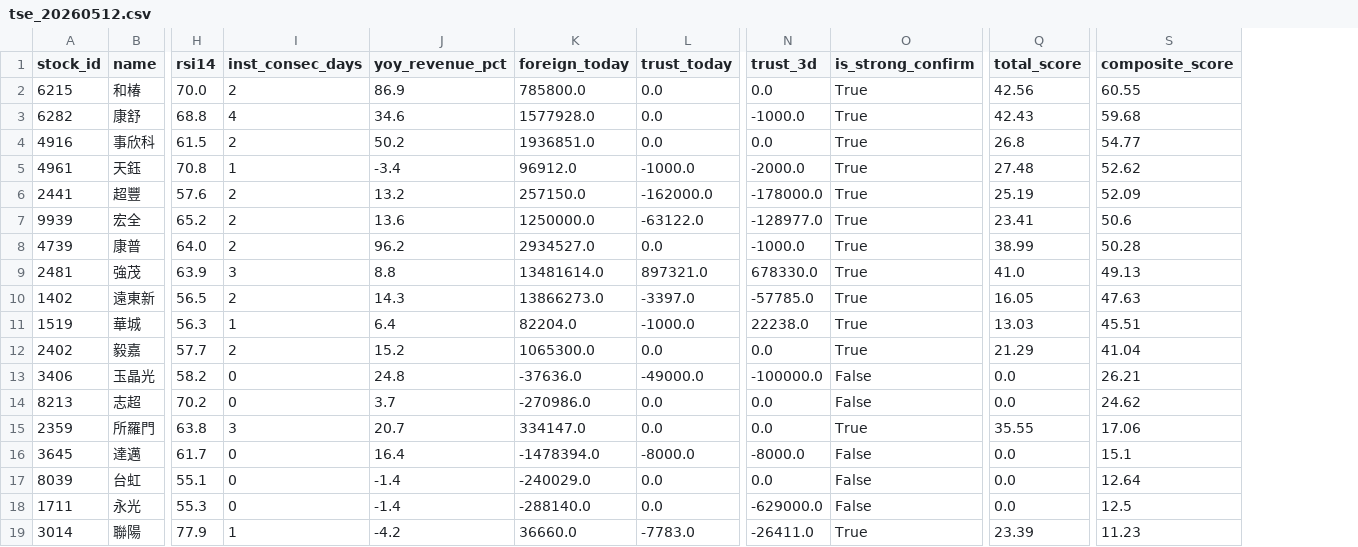
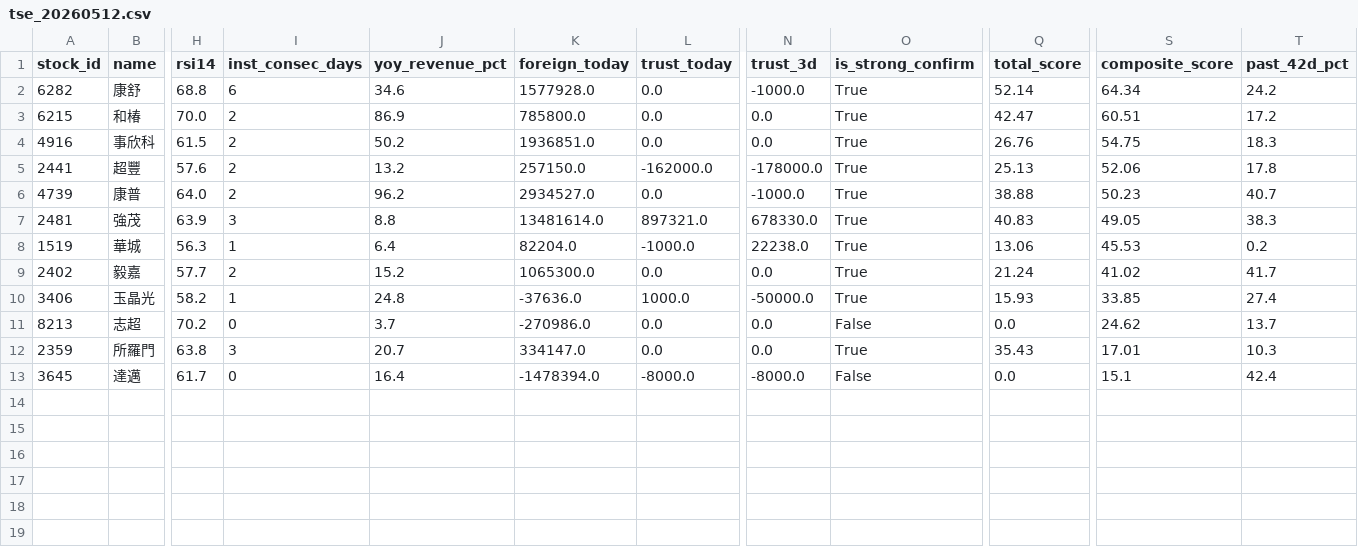
Before and after one commit to flydav003-alt/stock-database, a CSV file: data/tse_20260512.csv, drawn as a sheet; only a part is shown, gaps mark what is left out; removed rows and columns are numbered as before the commit, all else as after; rows hold the shown columns only; the diff names each change by its address in the sheet, - before the commit and + after, or states it on an @@ line.

```diff
--- a/data/tse_20260512.csv
+++ b/data/tse_20260512.csv
+column T (past_42d_pct), rows 3-13: 17.2 | 18.3 | 17.8 | 40.7 | 38.3 | 0.2 | 41.7 | 27.4 | 13.7 | 10.3 | 42.4
+row 2: 6282 | 康舒 | 68.8 | 6 | 34.6 | 1577928.0 | 0.0 | -1000.0 | True | 52.14 | 64.34 | 24.2
-Q3 (total_score): 42.56
+Q3 (total_score): 42.47
-S3 (composite_score): 60.55
+S3 (composite_score): 60.51
-row 3: 6282 | 康舒 | 68.8 | 4 | 34.6 | 1577928.0 | 0.0 | -1000.0 | True | 42.43 | 59.68
-Q4 (total_score): 26.8
+Q4 (total_score): 26.76
-S4 (composite_score): 54.77
+S4 (composite_score): 54.75
-row 5: 4961 | 天鈺 | 70.8 | 1 | -3.4 | 96912.0 | -1000.0 | -2000.0 | True | 27.48 | 52.62
-Q5 (total_score): 25.19
+Q5 (total_score): 25.13
-S5 (composite_score): 52.09
+S5 (composite_score): 52.06
-row 7: 9939 | 宏全 | 65.2 | 2 | 13.6 | 1250000.0 | -63122.0 | -128977.0 | True | 23.41 | 50.6
-Q6 (total_score): 38.99
+Q6 (total_score): 38.88
-S6 (composite_score): 50.28
+S6 (composite_score): 50.23
-Q7 (total_score): 41.0
+Q7 (total_score): 40.83
-S7 (composite_score): 49.13
+S7 (composite_score): 49.05
-row 10: 1402 | 遠東新 | 56.5 | 2 | 14.3 | 13866273.0 | -3397.0 | -57785.0 | True | 16.05 | 47.63
-Q8 (total_score): 13.03
+Q8 (total_score): 13.06
-S8 (composite_score): 45.51
+S8 (composite_score): 45.53
-Q9 (total_score): 21.29
+Q9 (total_score): 21.24
-S9 (composite_score): 41.04
+S9 (composite_score): 41.02
-I10 (inst_consec_days): 0
+I10 (inst_consec_days): 1
-L10 (trust_today): -49000.0
+L10 (trust_today): 1000.0
-N10 (trust_3d): -100000.0
+N10 (trust_3d): -50000.0
-O10 (is_strong_confirm): False
+O10 (is_strong_confirm): True
-Q10 (total_score): 0.0
+Q10 (total_score): 15.93
-S10 (composite_score): 26.21
+S10 (composite_score): 33.85
-Q12 (total_score): 35.55
+Q12 (total_score): 35.43
-S12 (composite_score): 17.06
+S12 (composite_score): 17.01
-row 17: 8039 | 台虹 | 55.1 | 0 | -1.4 | -240029.0 | 0.0 | 0.0 | False | 0.0 | 12.64
-row 18: 1711 | 永光 | 55.3 | 0 | -1.4 | -288140.0 | 0.0 | -629000.0 | False | 0.0 | 12.5
-row 19: 3014 | 聯陽 | 77.9 | 1 | -4.2 | 36660.0 | -7783.0 | -26411.0 | True | 23.39 | 11.23
```
Also changed, not shown: 1 other file.
